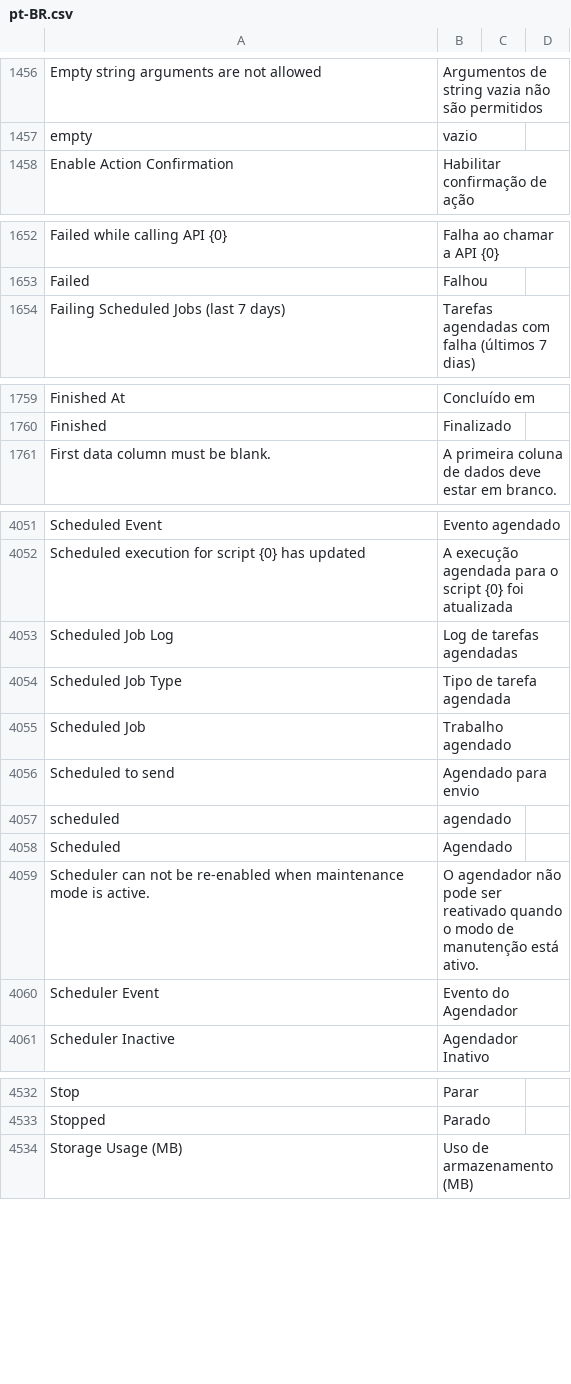
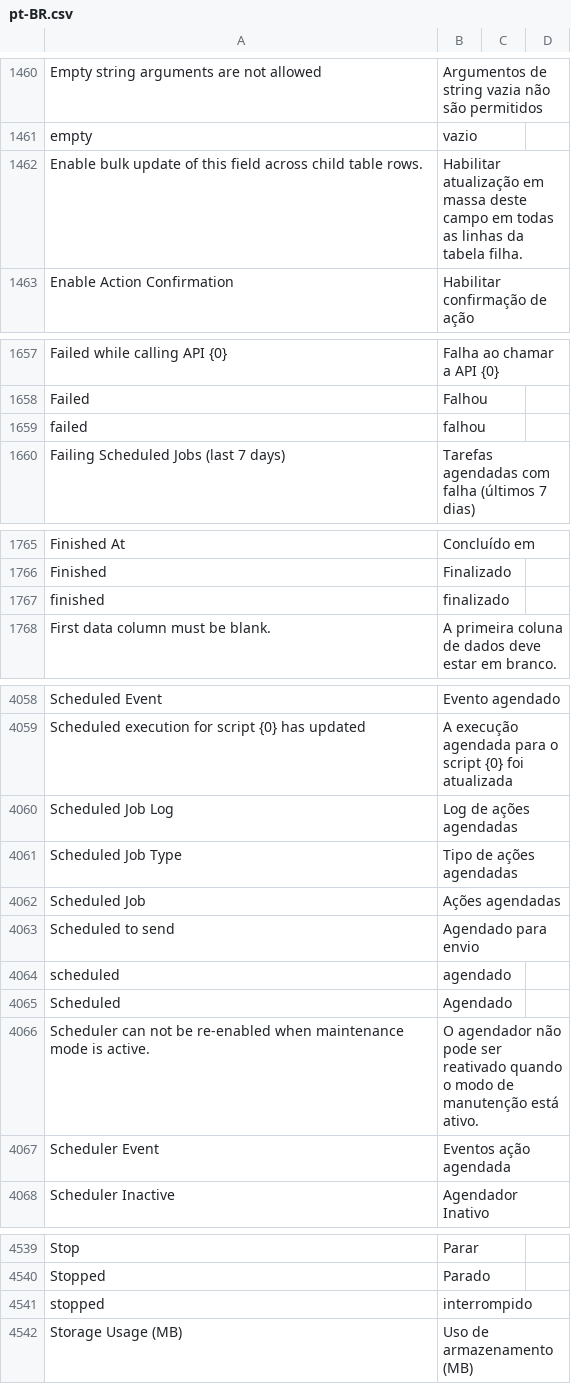
Before and after one commit to sistemasepic/frappe, a CSV file: frappe/translations/pt-BR.csv, drawn as a sheet; only a part is shown, gaps mark what is left out; addresses are those after the commit; the diff covers the shown part only; the diff names each change by its address in the sheet, - before the commit and + after, or states it on an @@ line.

```diff
--- a/frappe/translations/pt-BR.csv
+++ b/frappe/translations/pt-BR.csv
+row 1462: Enable bulk update of this field across child table rows. | Habilitar atualização em massa deste campo em todas as linhas da tabela filha.
+row 1659: failed | falhou
+row 1767: finished | finalizado
-B4060: Log de tarefas agendadas
+B4060: Log de ações agendadas
-B4061: Tipo de tarefa agendada
+B4061: Tipo de ações agendadas
-B4062: Trabalho agendado
+B4062: Ações agendadas
-B4067: Evento do Agendador
+B4067: Eventos ação agendada
+row 4541: stopped | interrompido
```
Also changed, not shown: 6 added rows, 2 removed rows and 9 edited cells elsewhere in this file, 3 other files.
